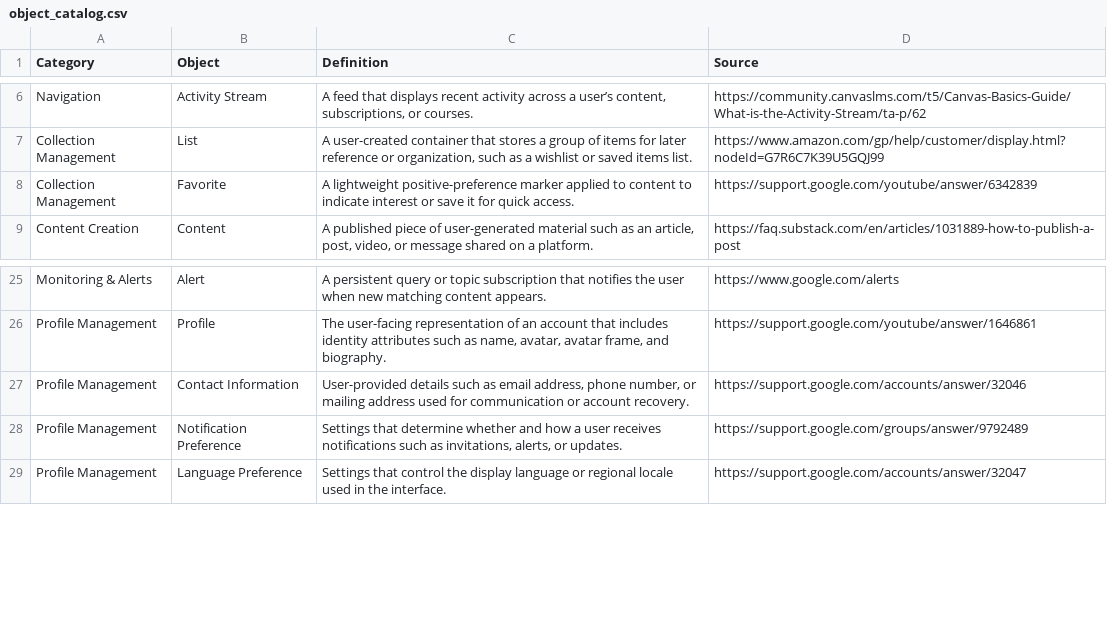
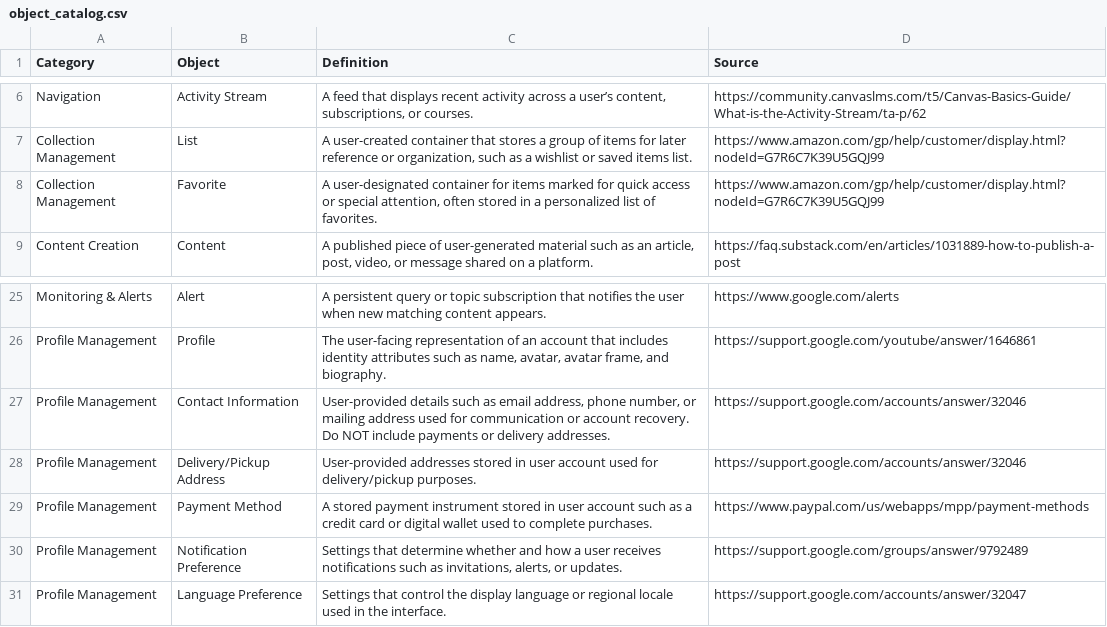
Before and after one commit to cellmate-sandbox/cellmate-benchmark, a CSV file: data/catalogs/object_catalog.csv, drawn as a sheet; only a part is shown, gaps mark what is left out.

```diff
--- a/data/catalogs/object_catalog.csv
+++ b/data/catalogs/object_catalog.csv
@@ -7,3 +7,3 @@ Navigation,Activity Stream,"A feed that displays recent activity across a user
 Collection Management,List,"A user-created container that stores a group of items for later reference or organization, such as a wishlist or saved items list.",https://www.amazon.com/gp/help/customer/display.html?nodeId=G7R6C7K39U5GQJ99
-Collection Management,Favorite,A lightweight positive-preference marker applied to content to indicate interest or save it for quick access.,https://support.google.com/youtube/answer/6342839
+Collection Management,Favorite,"A user-designated container for items marked for quick access or special attention, often stored in a personalized list of favorites.",https://www.amazon.com/gp/help/customer/display.html?nodeId=G7R6C7K39U5GQJ99
 Content Creation,Content,"A published piece of user-generated material such as an article, post, video, or message shared on a platform.",https://faq.substack.com/en/articles/1031889-how-to-publish-a-post
@@ -26,3 +26,5 @@ Monitoring & Alerts,Alert,A persistent query or topic subscription that notifies
 Profile Management,Profile,"The user-facing representation of an account that includes identity attributes such as name, avatar, avatar frame, and biography.",https://support.google.com/youtube/answer/1646861
-Profile Management,Contact Information,"User-provided details such as email address, phone number, or mailing address used for communication or account recovery.",https://support.google.com/accounts/answer/32046
+Profile Management,Contact Information,"User-provided details such as email address, phone number, or mailing address used for communication or account recovery. Do NOT include payments or delivery addresses.",https://support.google.com/accounts/answer/32046
+Profile Management,Delivery/Pickup Address,"User-provided addresses stored in user account used for delivery/pickup purposes.",https://support.google.com/accounts/answer/32046
+Profile Management,Payment Method,"A stored payment instrument stored in user account such as a credit card or digital wallet used to complete purchases.",https://www.paypal.com/us/webapps/mpp/payment-methods
 Profile Management,Notification Preference,"Settings that determine whether and how a user receives notifications such as invitations, alerts, or updates.",https://support.google.com/groups/answer/9792489
```
Also changed, not shown: data/catalogs/action_catalog.csv, data/labeled_data/data_commerce_platform_labeled.csv, 4 other files.
